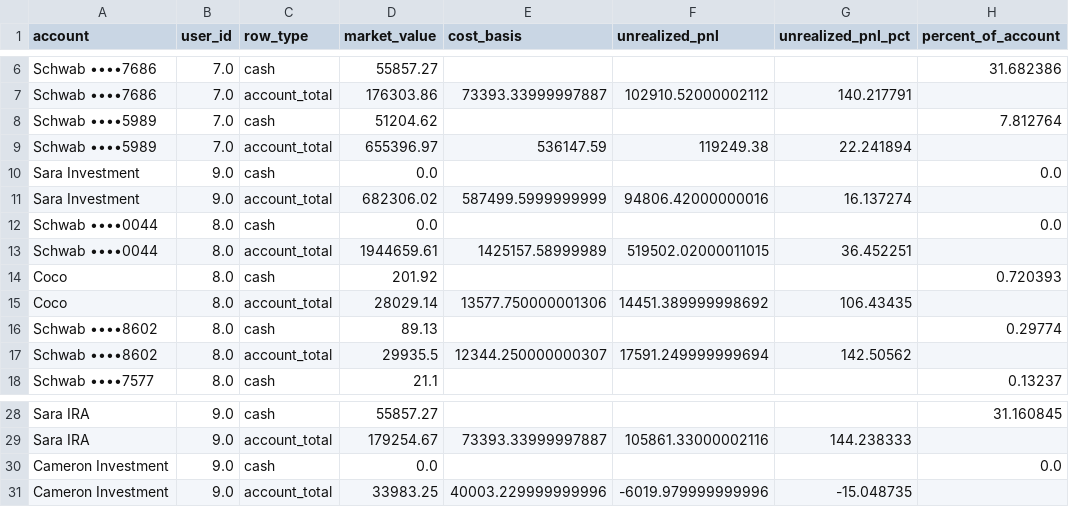
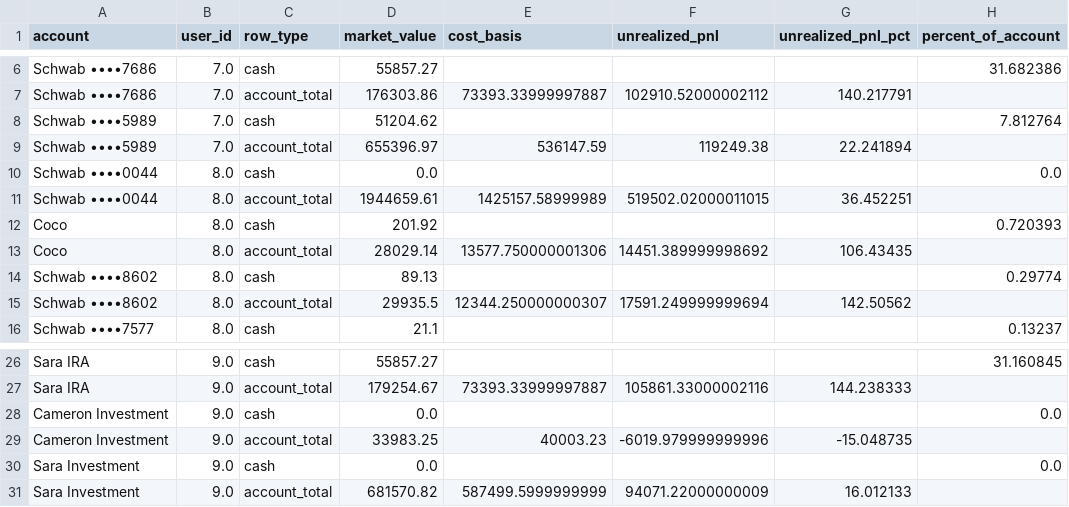
Before and after one commit to cameronjefferey/ccwj, a CSV file: dbt/seeds/schwab_account_balances.csv, drawn as a sheet; only a part is shown, gaps mark what is left out.

Commit message:
Schwab sync (testingcameron): 12 tx, 9 open lines (Sara Investment)

```diff
--- a/dbt/seeds/schwab_account_balances.csv
+++ b/dbt/seeds/schwab_account_balances.csv
@@ -9,4 +9,2 @@ Schwab ••••5989,7.0,cash,51204.62,,,,7.812764
 Schwab ••••5989,7.0,account_total,655396.97,536147.59,119249.38,22.241894,
-Sara Investment,9.0,cash,0.0,,,,0.0
-Sara Investment,9.0,account_total,682306.02,587499.5999999999,94806.42000000016,16.137274,
 Schwab ••••0044,8.0,cash,0.0,,,,0.0
@@ -30,2 +28,4 @@ Sara IRA,9.0,account_total,179254.67,73393.33999997887,105861.33000002116,144.23
 Cameron Investment,9.0,cash,0.0,,,,0.0
-Cameron Investment,9.0,account_total,33983.25,40003.229999999996,-6019.979999999996,-15.048735,
+Cameron Investment,9.0,account_total,33983.25,40003.23,-6019.979999999996,-15.048735,
+Sara Investment,9.0,cash,0.0,,,,0.0
+Sara Investment,9.0,account_total,681570.82,587499.5999999999,94071.22000000009,16.012133,
```
Also changed, not shown: dbt/seeds/current_positions.csv, dbt/seeds/trade_history.csv.
